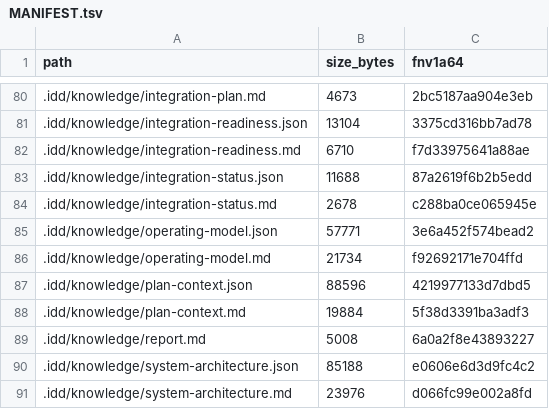
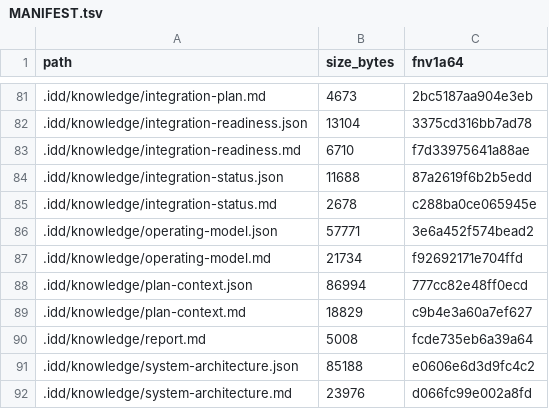
Before and after one commit to FlexNetOS/rusty-idd, a TSV file: .idd/MANIFEST.tsv, drawn as a sheet; only a part is shown, gaps mark what is left out; the diff covers the shown part only.

```diff
--- a/.idd/MANIFEST.tsv
+++ b/.idd/MANIFEST.tsv
@@ -86,5 +87,5 @@ path	size_bytes	fnv1a64
 .idd/knowledge/operating-model.md	21734	f92692171e704ffd
-.idd/knowledge/plan-context.json	88596	4219977133d7dbd5
-.idd/knowledge/plan-context.md	19884	5f38d3391ba3adf3
-.idd/knowledge/report.md	5008	6a0a2f8e43893227
+.idd/knowledge/plan-context.json	86994	777cc82e48ff0ecd
+.idd/knowledge/plan-context.md	18829	c9b4e3a60a7ef627
+.idd/knowledge/report.md	5008	fcde735eb6a39a64
 .idd/knowledge/system-architecture.json	85188	e0606e6d3d9fc4c2
```
Also changed, not shown: 5 added rows and 12 edited cells elsewhere in this file, 15 other files.
